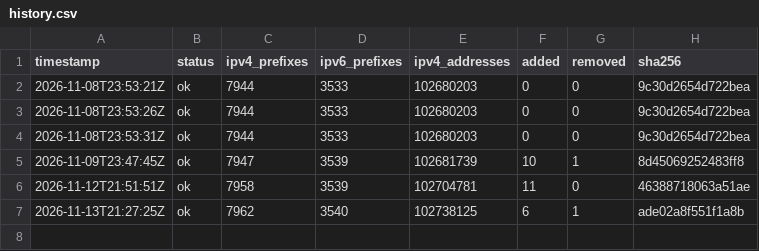
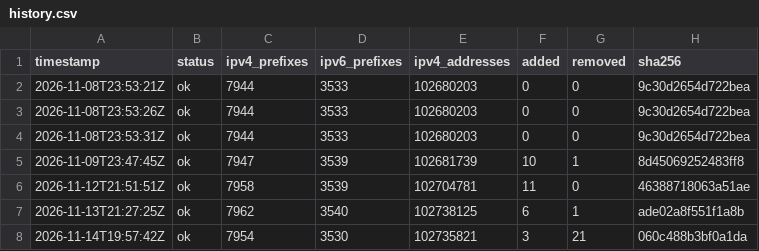
Before and after one commit to lucorellana1337/cloud-ip-ranges-infra, a CSV file: data/aws/history.csv, drawn as a sheet; the diff names each change by its address in the sheet, - before the commit and + after, or states it on an @@ line.

Commit message:
data(aws): snapshot 2026-11-14

```diff
--- a/data/aws/history.csv
+++ b/data/aws/history.csv
+row 8: 2026-11-14T19:57:42Z | ok | 7954 | 3530 | 102735821 | 3 | 21 | 060c488b3bf0a1da
```
Also changed, not shown: 2 other files.
